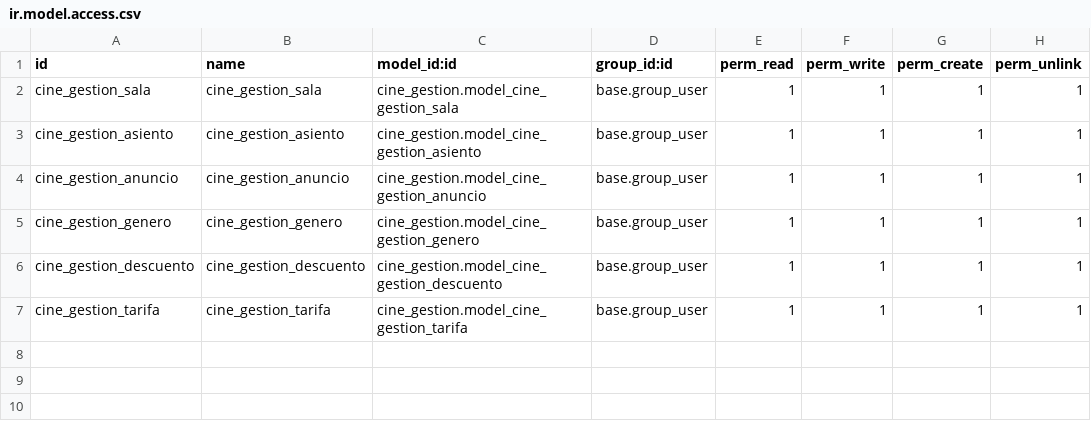
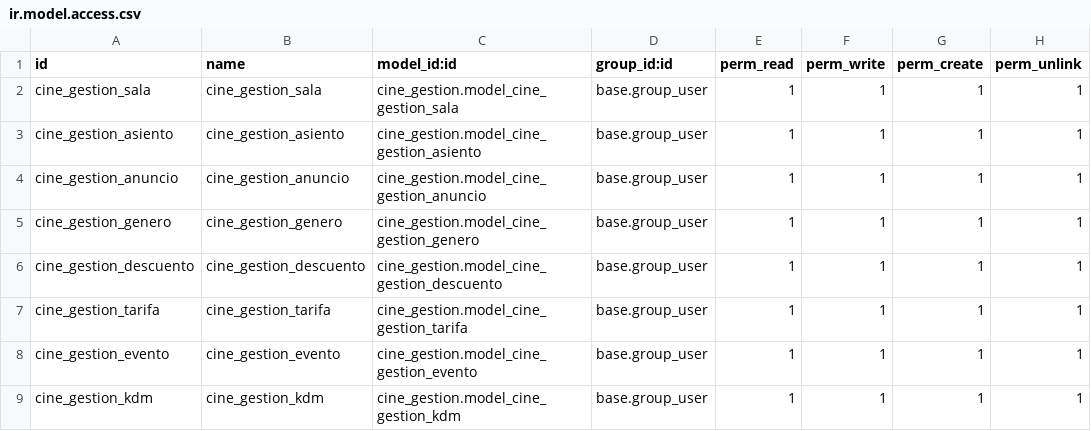
Before and after one commit to fvcarmen/SGE_PFM_CFV, a CSV file: security/ir.model.access.csv, drawn as a sheet; the diff names each change by its address in the sheet, - before the commit and + after, or states it on an @@ line.

Commit message:
[NEW] cine_gestion: creación inicial del modelo básico de evento(many2many con género) y kdm

```diff
--- a/security/ir.model.access.csv
+++ b/security/ir.model.access.csv
+row 8: cine_gestion_evento | cine_gestion_evento | cine_gestion.model_cine_gestion_evento | base.group_user | 1 | 1 | 1 | 1
+row 9: cine_gestion_kdm | cine_gestion_kdm | cine_gestion.model_cine_gestion_kdm | base.group_user | 1 | 1 | 1 | 1
```
Also changed, not shown: 4 other files.
